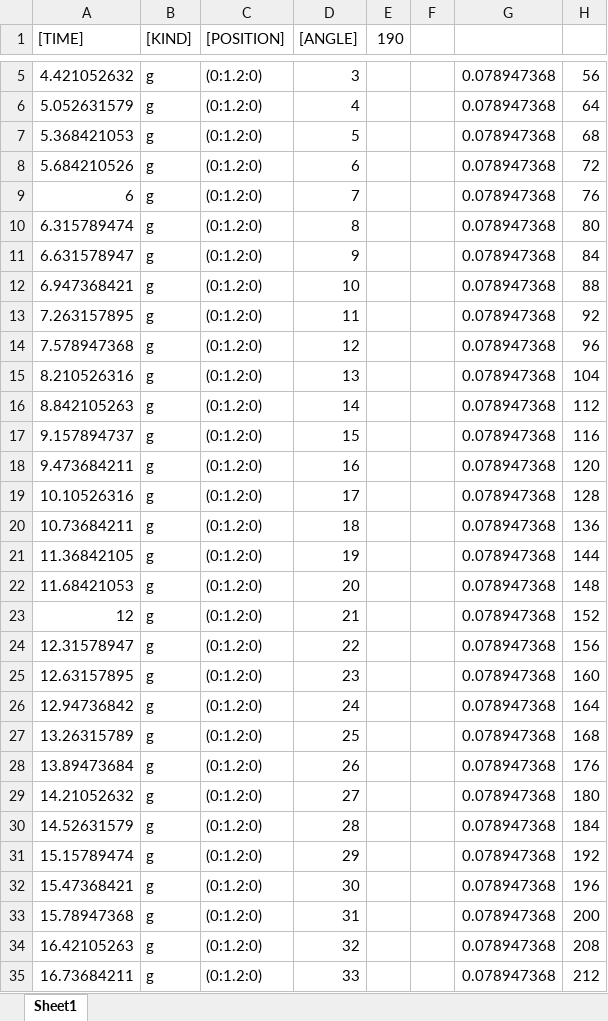
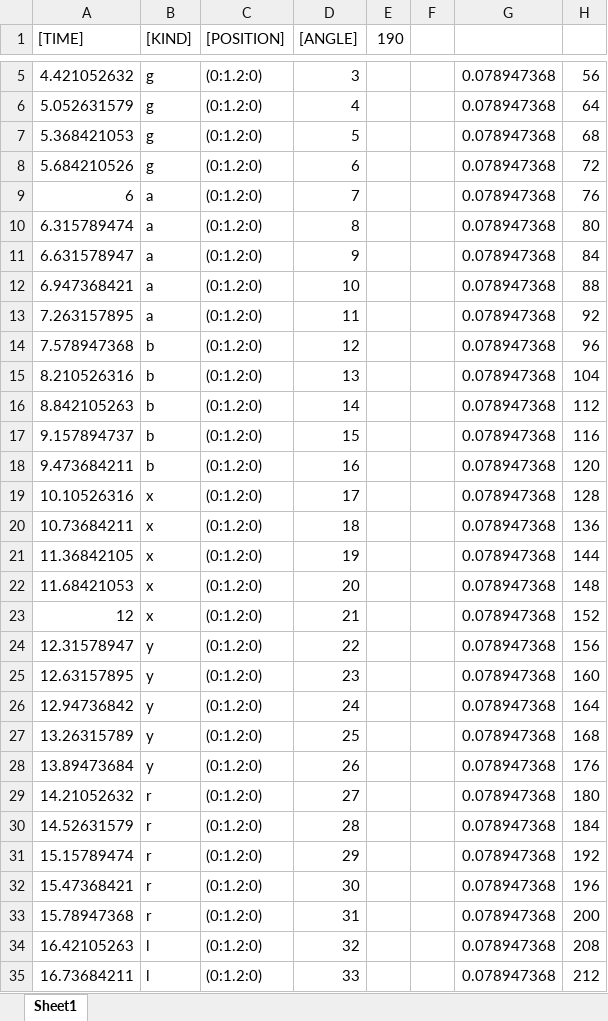
Before and after one commit to mumiroMurorin/Graduation, an Excel workbook: Assets/CSV/お試し.xlsx, sheet Sheet1, drawn as a sheet; only a part is shown, gaps mark what is left out; values as stored, in another font and other column widths than the file's, no borders; the diff covers the shown part only; the diff names each change by its address in the sheet, - before the commit and + after, or states it on an @@ line.

```diff
--- a/Assets/CSV/お試し.xlsx (sheet Sheet1)
+++ b/Assets/CSV/お試し.xlsx (sheet Sheet1)
-B9:B13 ([KIND]): g
+B9:B13 ([KIND]): a
-B14:B18 ([KIND]): g
+B14:B18 ([KIND]): b
-B19:B23 ([KIND]): g
+B19:B23 ([KIND]): x
-B24:B28 ([KIND]): g
+B24:B28 ([KIND]): y
-B29:B33 ([KIND]): g
+B29:B33 ([KIND]): r
-B34:B35 ([KIND]): g
+B34:B35 ([KIND]): l
```
Also changed, not shown: 32 edited cells elsewhere in this sheet, 4 other files.
